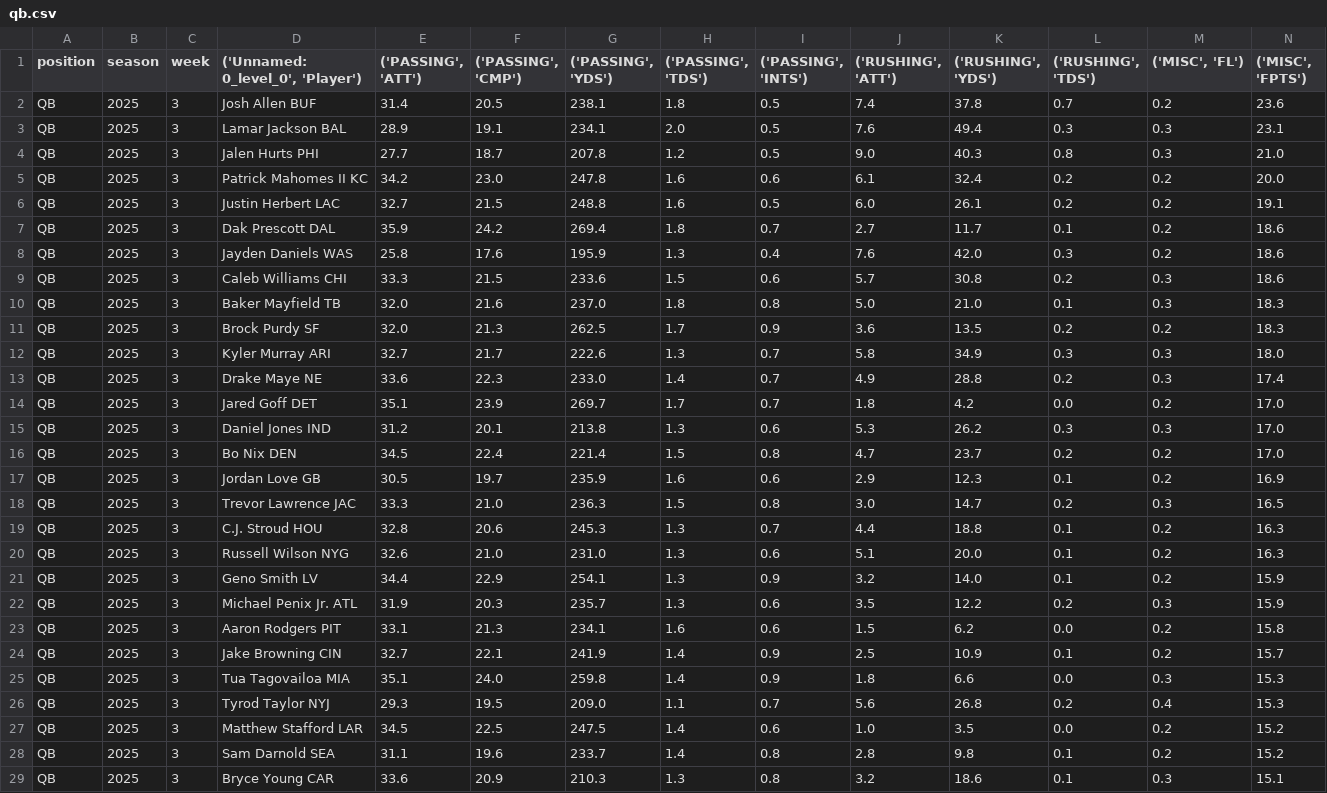
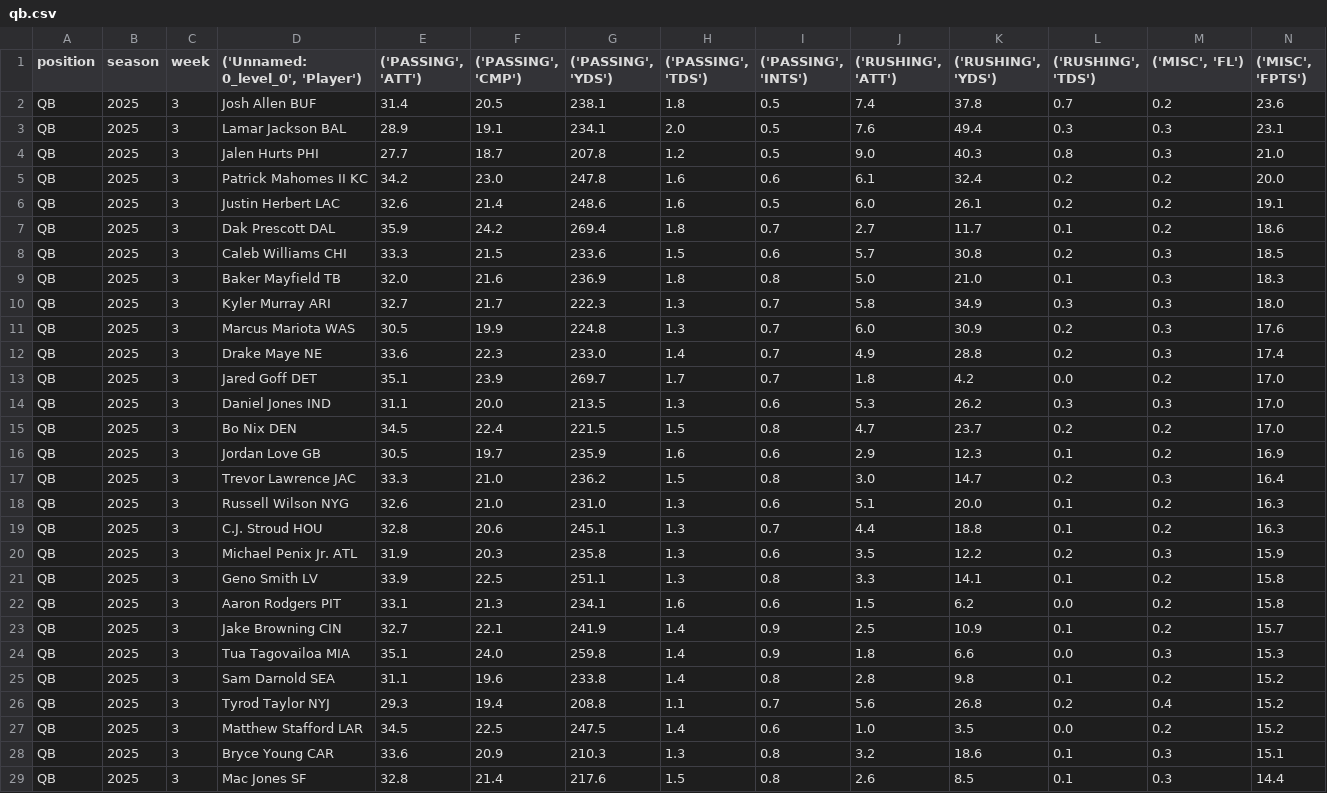
Before and after one commit to KoBeWa/fantasypros-projections, a CSV file: data/2025/week_current/qb.csv, drawn as a sheet; only a part is shown; the diff covers the shown part only.

```diff
--- a/data/2025/week_current/qb.csv
+++ b/data/2025/week_current/qb.csv
@@ -5,19 +5,18 @@ QB,2025,3,Jalen Hurts PHI,27.7,18.7,207.8,1.2,0.5,9.0,40.3,0.8,0.3,21.0
 QB,2025,3,Patrick Mahomes II KC,34.2,23.0,247.8,1.6,0.6,6.1,32.4,0.2,0.2,20.0
-QB,2025,3,Justin Herbert LAC,32.7,21.5,248.8,1.6,0.5,6.0,26.1,0.2,0.2,19.1
+QB,2025,3,Justin Herbert LAC,32.6,21.4,248.6,1.6,0.5,6.0,26.1,0.2,0.2,19.1
 QB,2025,3,Dak Prescott DAL,35.9,24.2,269.4,1.8,0.7,2.7,11.7,0.1,0.2,18.6
-QB,2025,3,Jayden Daniels WAS,25.8,17.6,195.9,1.3,0.4,7.6,42.0,0.3,0.2,18.6
-QB,2025,3,Caleb Williams CHI,33.3,21.5,233.6,1.5,0.6,5.7,30.8,0.2,0.3,18.6
-QB,2025,3,Baker Mayfield TB,32.0,21.6,237.0,1.8,0.8,5.0,21.0,0.1,0.3,18.3
-QB,2025,3,Brock Purdy SF,32.0,21.3,262.5,1.7,0.9,3.6,13.5,0.2,0.2,18.3
-QB,2025,3,Kyler Murray ARI,32.7,21.7,222.6,1.3,0.7,5.8,34.9,0.3,0.3,18.0
+QB,2025,3,Caleb Williams CHI,33.3,21.5,233.6,1.5,0.6,5.7,30.8,0.2,0.3,18.5
+QB,2025,3,Baker Mayfield TB,32.0,21.6,236.9,1.8,0.8,5.0,21.0,0.1,0.3,18.3
+QB,2025,3,Kyler Murray ARI,32.7,21.7,222.3,1.3,0.7,5.8,34.9,0.3,0.3,18.0
+QB,2025,3,Marcus Mariota WAS,30.5,19.9,224.8,1.3,0.7,6.0,30.9,0.2,0.3,17.6
 QB,2025,3,Drake Maye NE,33.6,22.3,233.0,1.4,0.7,4.9,28.8,0.2,0.3,17.4
 QB,2025,3,Jared Goff DET,35.1,23.9,269.7,1.7,0.7,1.8,4.2,0.0,0.2,17.0
-QB,2025,3,Daniel Jones IND,31.2,20.1,213.8,1.3,0.6,5.3,26.2,0.3,0.3,17.0
-QB,2025,3,Bo Nix DEN,34.5,22.4,221.4,1.5,0.8,4.7,23.7,0.2,0.2,17.0
+QB,2025,3,Daniel Jones IND,31.1,20.0,213.5,1.3,0.6,5.3,26.2,0.3,0.3,17.0
+QB,2025,3,Bo Nix DEN,34.5,22.4,221.5,1.5,0.8,4.7,23.7,0.2,0.2,17.0
 QB,2025,3,Jordan Love GB,30.5,19.7,235.9,1.6,0.6,2.9,12.3,0.1,0.2,16.9
-QB,2025,3,Trevor Lawrence JAC,33.3,21.0,236.3,1.5,0.8,3.0,14.7,0.2,0.3,16.5
-QB,2025,3,C.J. Stroud HOU,32.8,20.6,245.3,1.3,0.7,4.4,18.8,0.1,0.2,16.3
+QB,2025,3,Trevor Lawrence JAC,33.3,21.0,236.2,1.5,0.8,3.0,14.7,0.2,0.3,16.4
 QB,2025,3,Russell Wilson NYG,32.6,21.0,231.0,1.3,0.6,5.1,20.0,0.1,0.2,16.3
-QB,2025,3,Geno Smith LV,34.4,22.9,254.1,1.3,0.9,3.2,14.0,0.1,0.2,15.9
-QB,2025,3,Michael Penix Jr. ATL,31.9,20.3,235.7,1.3,0.6,3.5,12.2,0.2,0.3,15.9
+QB,2025,3,C.J. Stroud HOU,32.8,20.6,245.1,1.3,0.7,4.4,18.8,0.1,0.2,16.3
+QB,2025,3,Michael Penix Jr. ATL,31.9,20.3,235.8,1.3,0.6,3.5,12.2,0.2,0.3,15.9
+QB,2025,3,Geno Smith LV,33.9,22.5,251.1,1.3,0.8,3.3,14.1,0.1,0.2,15.8
 QB,2025,3,Aaron Rodgers PIT,33.1,21.3,234.1,1.6,0.6,1.5,6.2,0.0,0.2,15.8
@@ -25,5 +24,6 @@ QB,2025,3,Jake Browning CIN,32.7,22.1,241.9,1.4,0.9,2.5,10.9,0.1,0.2,15.7
 QB,2025,3,Tua Tagovailoa MIA,35.1,24.0,259.8,1.4,0.9,1.8,6.6,0.0,0.3,15.3
-QB,2025,3,Tyrod Taylor NYJ,29.3,19.5,209.0,1.1,0.7,5.6,26.8,0.2,0.4,15.3
+QB,2025,3,Sam Darnold SEA,31.1,19.6,233.8,1.4,0.8,2.8,9.8,0.1,0.2,15.2
+QB,2025,3,Tyrod Taylor NYJ,29.3,19.4,208.8,1.1,0.7,5.6,26.8,0.2,0.4,15.2
 QB,2025,3,Matthew Stafford LAR,34.5,22.5,247.5,1.4,0.6,1.0,3.5,0.0,0.2,15.2
-QB,2025,3,Sam Darnold SEA,31.1,19.6,233.7,1.4,0.8,2.8,9.8,0.1,0.2,15.2
 QB,2025,3,Bryce Young CAR,33.6,20.9,210.3,1.3,0.8,3.2,18.6,0.1,0.3,15.1
+QB,2025,3,Mac Jones SF,32.8,21.4,217.6,1.5,0.8,2.6,8.5,0.1,0.3,14.4
```
Also changed, not shown: 1 added row, 2 removed rows, 1 moved row and 7 edited cells elsewhere in this file, data/2025/week_current/dst.csv, data/2025/week_current/k.csv, 3 other files.
